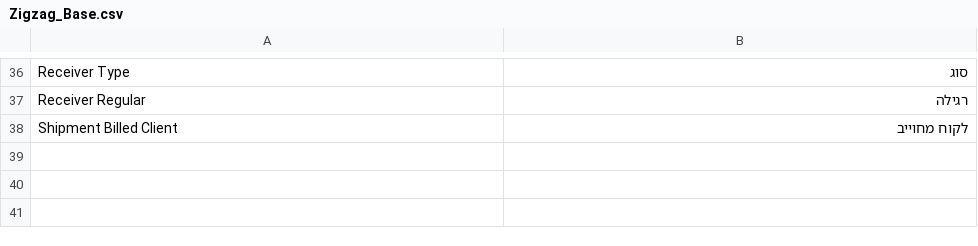
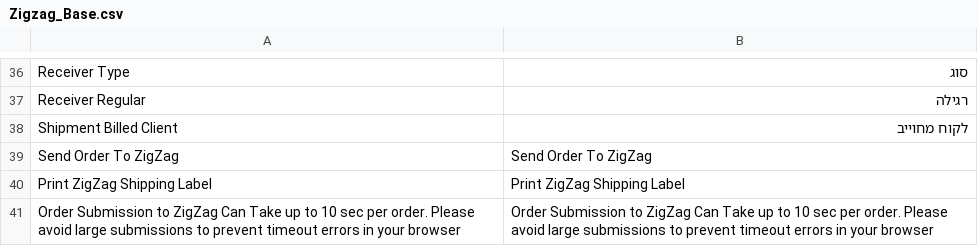
Before and after one commit to arielmorry/zigzag-m1, a CSV file: app/locale/en_US/Zigzag_Base.csv, drawn as a sheet; only a part is shown, gaps mark what is left out; the diff names each change by its address in the sheet, - before the commit and + after, or states it on an @@ line.

```diff
--- a/app/locale/en_US/Zigzag_Base.csv
+++ b/app/locale/en_US/Zigzag_Base.csv
+row 39: Send Order To ZigZag | Send Order To ZigZag
+row 40: Print ZigZag Shipping Label | Print ZigZag Shipping Label
+row 41: Order Submission to ZigZag Can Take up to 10 sec per order. Please avoid large submissions to prevent timeout errors in your browser | Order Submission to ZigZag Can Take up to 10 sec per order. Please avoid large submissions to prevent timeout errors in your browser
```
Also changed, not shown: app/locale/he_IL/Zigzag_Base.csv.
